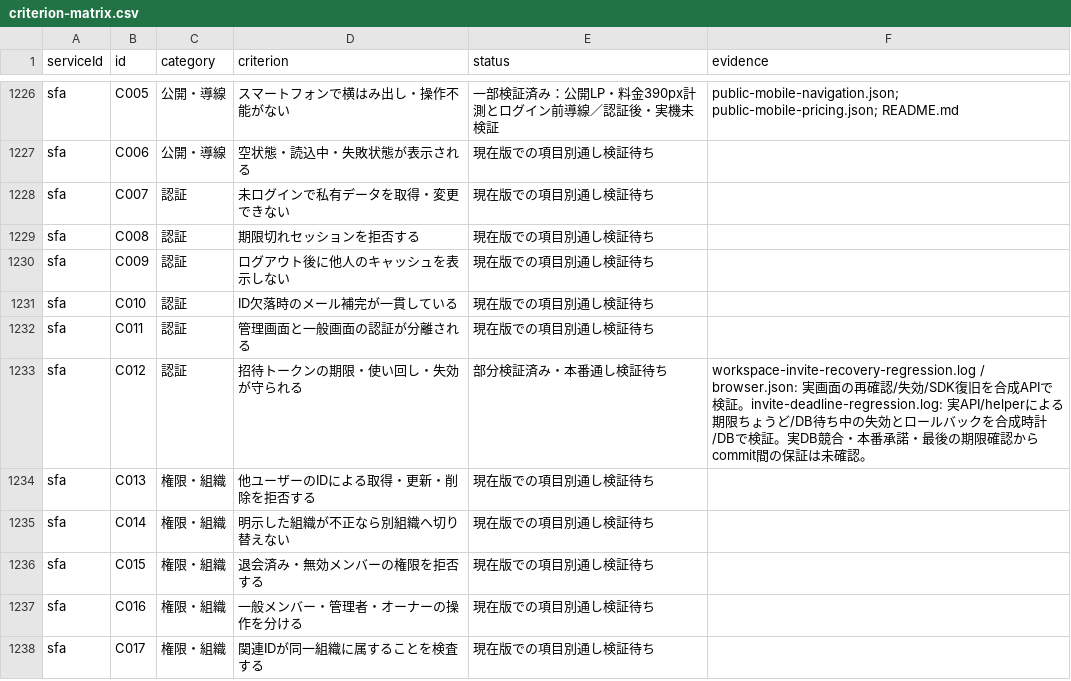
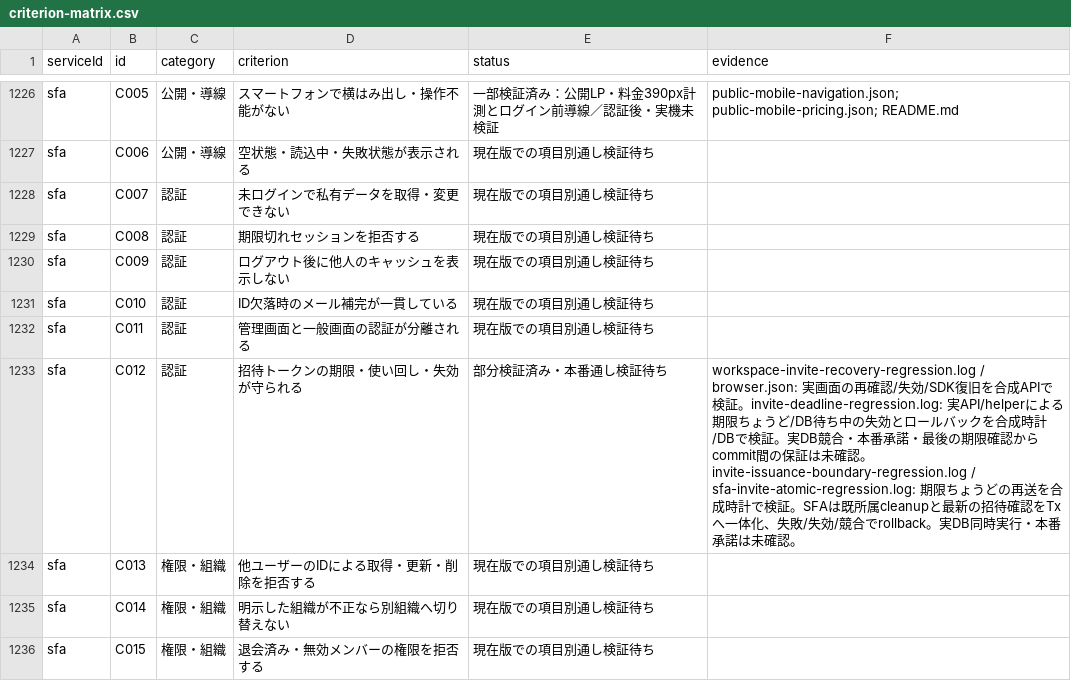
Before and after one commit to k-mitsumori-cmd/doya-ai, a CSV file: docs/audits/2026-10-06-all-services-recheck/criterion-matrix.csv, drawn as a sheet; only a part is shown, gaps mark what is left out; the shorter side is filled out with more unchanged rows; the diff covers the shown part only.

Commit message:
fix(invites): make SFA acceptance atomic and align reissue deadlines

```diff
--- a/docs/audits/2026-10-06-all-services-recheck/criterion-matrix.csv
+++ b/docs/audits/2026-10-06-all-services-recheck/criterion-matrix.csv
@@ -1232,3 +1232,3 @@ sfa,C010,認証,ID欠落時のメール補完が一貫している,現在版で
 sfa,C011,認証,管理画面と一般画面の認証が分離される,現在版での項目別通し検証待ち,
-sfa,C012,認証,招待トークンの期限・使い回し・失効が守られる,部分検証済み・本番通し検証待ち,workspace-invite-recovery-regression.log / browser.json: 実画面の再確認/失効/SDK復旧を合成APIで検証。invite-deadline-regression.log: 実API/helperによる期限ちょうど/DB待ち中の失効とロールバックを合成時計/DBで検証。実DB競合・本番承諾・最後の期限確認からcommit間の保証は未確認。
+sfa,C012,認証,招待トークンの期限・使い回し・失効が守られる,部分検証済み・本番通し検証待ち,workspace-invite-recovery-regression.log / browser.json: 実画面の再確認/失効/SDK復旧を合成APIで検証。invite-deadline-regression.log: 実API/helperによる期限ちょうど/DB待ち中の失効とロールバックを合成時計/DBで検証。実DB競合・本番承諾・最後の期限確認からcommit間の保証は未確認。 invite-issuance-boundary-regression.log / sfa-invite-atomic-regression.log: 期限ちょうどの再送を合成時計で検証。SFAは既所属cleanupと最新の招待確認をTxへ一体化、失敗/失効/競合でrollback。実DB同時実行・本番承諾は未確認。
 sfa,C013,権限・組織,他ユーザーのIDによる取得・更新・削除を拒否する,現在版での項目別通し検証待ち,
```
Also changed, not shown: 5 edited cells elsewhere in this file, 25 other files.
